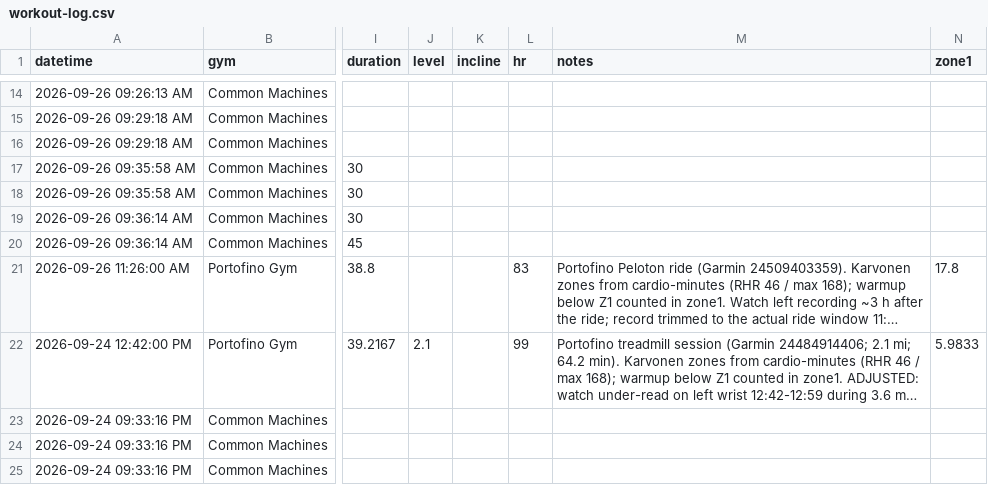
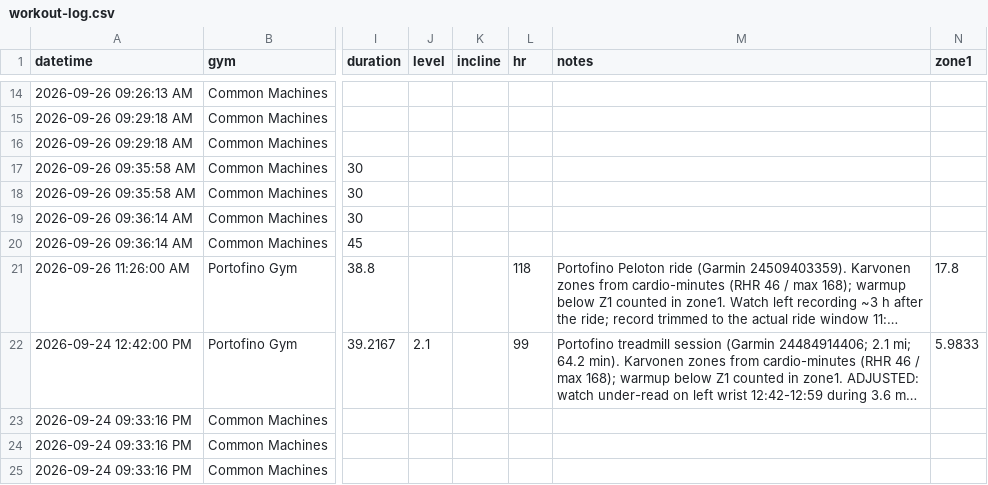
Before and after one commit to jaschro/logtrim, a CSV file: workout-log.csv, drawn as a sheet; only a part is shown, gaps mark what is left out; long unchanged cells end in …; the diff names each change by its address in the sheet, - before the commit and + after, or states it on an @@ line.

Commit message:
Correct avg HR to ride window (Garmin 24509403359)

```diff
--- a/workout-log.csv
+++ b/workout-log.csv
-L21 (hr): 83
+L21 (hr): 118
```
